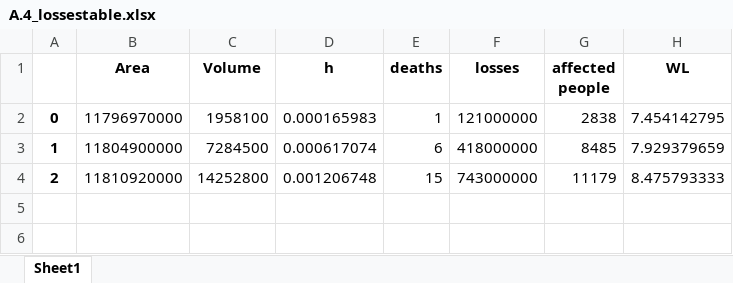
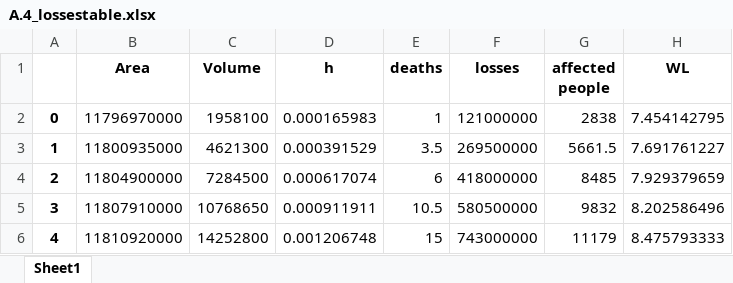
Before and after one commit to yhienz/epa141A_group3, an Excel workbook: final_ass_time_changed/data/losses_tables/A.4_lossestable.xlsx, sheet Sheet1, drawn as a sheet; values as stored, in another font and other column widths than the file's, no borders; addresses are those after the commit; the diff names each change by its address in the sheet, - before the commit and + after, or states it on an @@ line.

```diff
--- a/final_ass_time_changed/data/losses_tables/A.4_lossestable.xlsx (sheet Sheet1)
+++ b/final_ass_time_changed/data/losses_tables/A.4_lossestable.xlsx (sheet Sheet1)
+row 3: 1 | 11800935000 | 4621300 | 0.000391529 | 3.5 | 269500000 | 5661.5 | 7.691761227
-A4: 1
+A4: 2
+row 5: 3 | 11807910000 | 10768650 | 0.000911911 | 10.5 | 580500000 | 9832 | 8.202586496
-A6: 2
+A6: 4
```
Also changed, not shown: final_ass_time_changed/data/hydrology/werklijn_params.xlsx, final_ass_time_changed/data/losses_tables/A.1_lossestable.xlsx, 3 other files.
